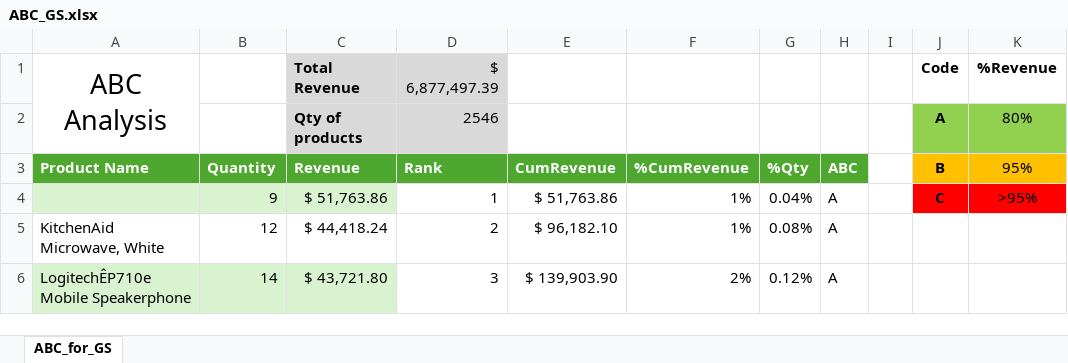
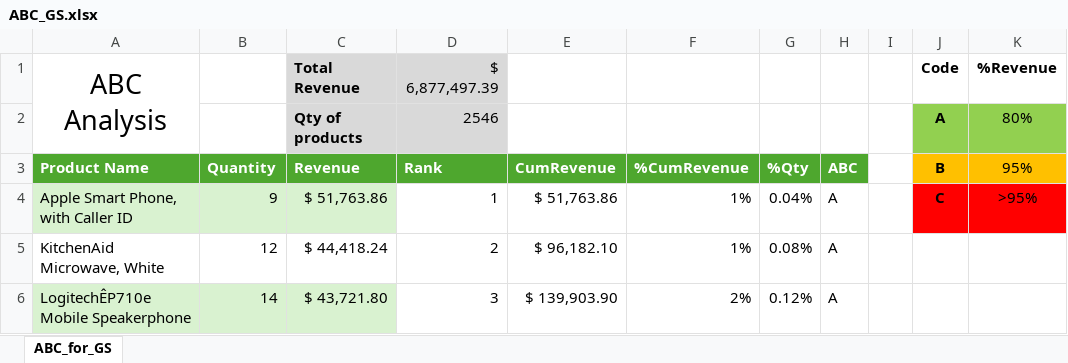
Before and after one commit to redpanda-fi/abc, an Excel workbook: ABC_GS.xlsx, sheet ABC_for_GS, drawn as a sheet; only a part is shown; values as stored, in another font and other column widths than the file's, no borders; charts and pictures and conditional formats not drawn; the diff names each change by its address in the sheet, - before the commit and + after, or states it on an @@ line.

Commit message:
Add files via upload

```diff
--- a/ABC_GS.xlsx (sheet ABC_for_GS)
+++ b/ABC_GS.xlsx (sheet ABC_for_GS)
-A4 (ABC Analysis): (empty)
+A4 (ABC Analysis): Apple Smart Phone, with Caller ID
```
Also changed, not shown: charts or pictures.
